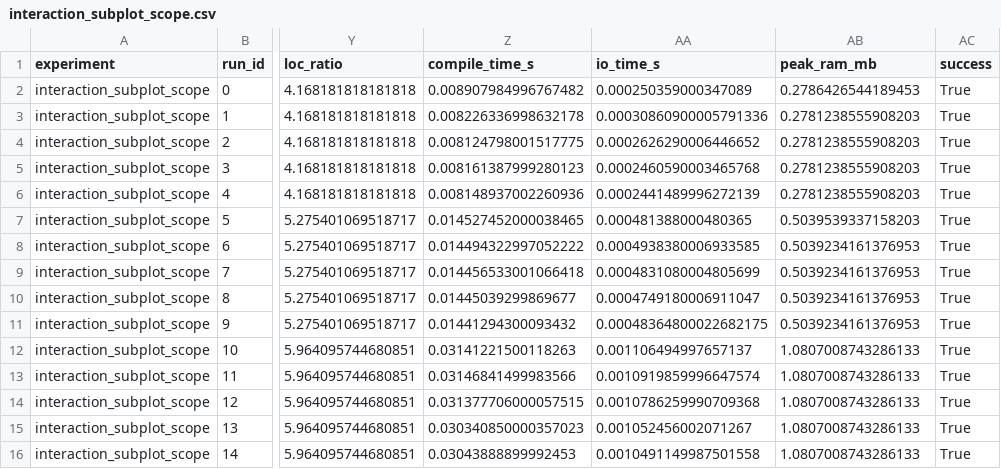
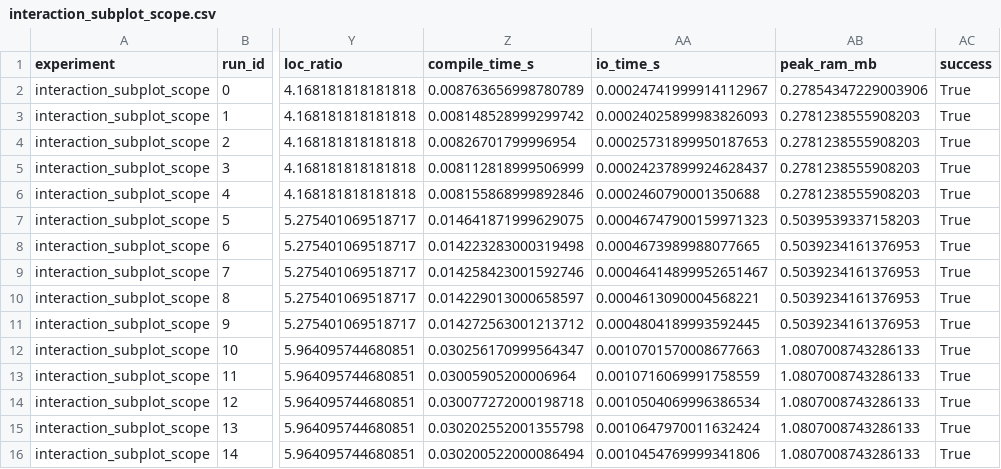
Before and after one commit to inkeaton/regia, a CSV file: language/results/interaction_subplot_scope/interaction_subplot_scope.csv, drawn as a sheet; only a part is shown, gaps mark what is left out; the diff covers the shown part only; the diff names each change by its address in the sheet, - before the commit and + after, or states it on an @@ line.

```diff
--- a/language/results/interaction_subplot_scope/interaction_subplot_scope.csv
+++ b/language/results/interaction_subplot_scope/interaction_subplot_scope.csv
-Z2 (compile_time_s): 0.008907984996767482
+Z2 (compile_time_s): 0.008763656998780789
-AA2 (io_time_s): 0.000250359000347089
+AA2 (io_time_s): 0.00024741999914112967
-AB2 (peak_ram_mb): 0.2786426544189453
+AB2 (peak_ram_mb): 0.27854347229003906
-Z3 (compile_time_s): 0.008226336998632178
+Z3 (compile_time_s): 0.008148528999299742
-AA3 (io_time_s): 0.00030860900005791336
+AA3 (io_time_s): 0.00024025899983826093
-Z4 (compile_time_s): 0.008124798001517775
+Z4 (compile_time_s): 0.00826701799996954
-AA4 (io_time_s): 0.0002626290006446652
+AA4 (io_time_s): 0.00025731899950187653
-Z5 (compile_time_s): 0.008161387999280123
+Z5 (compile_time_s): 0.008112818999506999
-AA5 (io_time_s): 0.0002460590003465768
+AA5 (io_time_s): 0.00024237899924628437
-Z6 (compile_time_s): 0.008148937002260936
+Z6 (compile_time_s): 0.008155868999892846
-AA6 (io_time_s): 0.0002441489996272139
+AA6 (io_time_s): 0.0002460790001350688
-Z7 (compile_time_s): 0.014527452000038465
+Z7 (compile_time_s): 0.014641871999629075
-AA7 (io_time_s): 0.000481388000480365
+AA7 (io_time_s): 0.00046747900159971323
-Z8 (compile_time_s): 0.014494322997052222
+Z8 (compile_time_s): 0.014223283000319498
-AA8 (io_time_s): 0.0004938380006933585
+AA8 (io_time_s): 0.0004673989988077665
-Z9 (compile_time_s): 0.014456533001066418
+Z9 (compile_time_s): 0.014258423001592746
-AA9 (io_time_s): 0.0004831080004805699
+AA9 (io_time_s): 0.00046414899952651467
-Z10 (compile_time_s): 0.01445039299869677
+Z10 (compile_time_s): 0.014229013000658597
-AA10 (io_time_s): 0.0004749180006911047
+AA10 (io_time_s): 0.0004613090004568221
-Z11 (compile_time_s): 0.01441294300093432
+Z11 (compile_time_s): 0.014272563001213712
-AA11 (io_time_s): 0.00048364800022682175
+AA11 (io_time_s): 0.0004804189993592445
-Z12 (compile_time_s): 0.03141221500118263
+Z12 (compile_time_s): 0.030256170999564347
-AA12 (io_time_s): 0.001106494997657137
+AA12 (io_time_s): 0.0010701570008677663
-Z13 (compile_time_s): 0.03146841499983566
+Z13 (compile_time_s): 0.03005905200006964
-AA13 (io_time_s): 0.0010919859996647574
+AA13 (io_time_s): 0.0010716069991758559
-Z14 (compile_time_s): 0.031377706000057515
+Z14 (compile_time_s): 0.030077272000198718
-AA14 (io_time_s): 0.0010786259990709368
+AA14 (io_time_s): 0.0010504069996386534
-Z15 (compile_time_s): 0.030340850000357023
+Z15 (compile_time_s): 0.030202552001355798
-AA15 (io_time_s): 0.001052456002071267
+AA15 (io_time_s): 0.0010647970011632424
-Z16 (compile_time_s): 0.03043888899992453
+Z16 (compile_time_s): 0.030200522000086494
-AA16 (io_time_s): 0.0010491149987501558
+AA16 (io_time_s): 0.0010454769999341806
```
Also changed, not shown: 22 edited cells elsewhere in this file, language/results/grid_phases_roles/grid_phases_roles.csv, language/results/interaction_dense_ai/interaction_dense_ai.csv, 48 other files.
